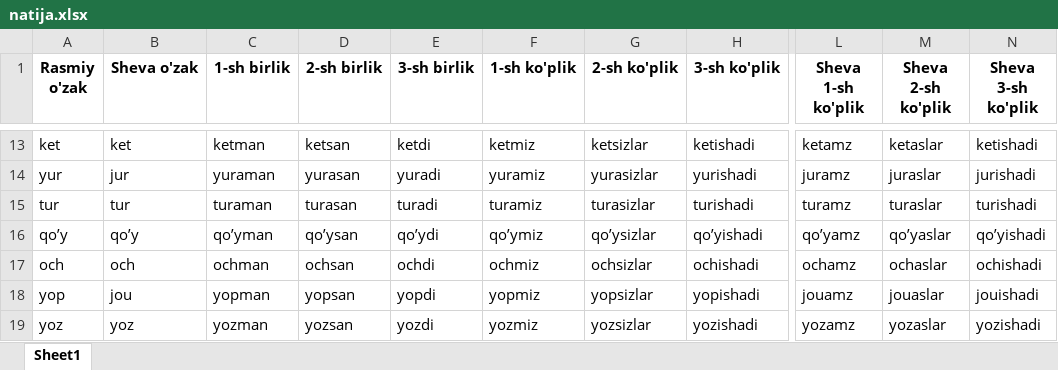
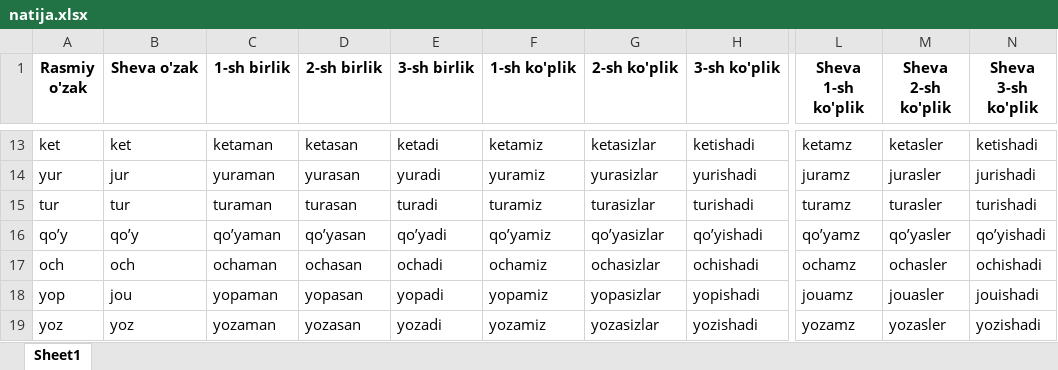
Before and after one commit to sardorxidirov/Qorgoncha_sheva, an Excel workbook: natija.xlsx, sheet Sheet1, drawn as a sheet; only a part is shown, gaps mark what is left out; values as stored, in another font and other column widths than the file's, no borders; the diff covers the shown part only; the diff names each change by its address in the sheet, - before the commit and + after, or states it on an @@ line.

Commit message:
Sheva natijalari va Python skript qo‘shildi   Add sheva processing script and Excel results

```diff
--- a/natija.xlsx (sheet Sheet1)
+++ b/natija.xlsx (sheet Sheet1)
-C13 (1-sh birlik): ketman
+C13 (1-sh birlik): ketaman
-D13 (2-sh birlik): ketsan
+D13 (2-sh birlik): ketasan
-E13 (3-sh birlik): ketdi
+E13 (3-sh birlik): ketadi
-F13 (1-sh ko'plik): ketmiz
+F13 (1-sh ko'plik): ketamiz
-G13 (2-sh ko'plik): ketsizlar
+G13 (2-sh ko'plik): ketasizlar
-M13 (Sheva 2-sh ko'plik): ketaslar
+M13 (Sheva 2-sh ko'plik): ketasler
-M14 (Sheva 2-sh ko'plik): juraslar
+M14 (Sheva 2-sh ko'plik): jurasler
-M15 (Sheva 2-sh ko'plik): turaslar
+M15 (Sheva 2-sh ko'plik): turasler
-C16 (1-sh birlik): qo’yman
+C16 (1-sh birlik): qo’yaman
-D16 (2-sh birlik): qo’ysan
+D16 (2-sh birlik): qo’yasan
-E16 (3-sh birlik): qo’ydi
+E16 (3-sh birlik): qo’yadi
-F16 (1-sh ko'plik): qo’ymiz
+F16 (1-sh ko'plik): qo’yamiz
-G16 (2-sh ko'plik): qo’ysizlar
+G16 (2-sh ko'plik): qo’yasizlar
-M16 (Sheva 2-sh ko'plik): qo’yaslar
+M16 (Sheva 2-sh ko'plik): qo’yasler
-C17 (1-sh birlik): ochman
+C17 (1-sh birlik): ochaman
-D17 (2-sh birlik): ochsan
+D17 (2-sh birlik): ochasan
-E17 (3-sh birlik): ochdi
+E17 (3-sh birlik): ochadi
-F17 (1-sh ko'plik): ochmiz
+F17 (1-sh ko'plik): ochamiz
-G17 (2-sh ko'plik): ochsizlar
+G17 (2-sh ko'plik): ochasizlar
-M17 (Sheva 2-sh ko'plik): ochaslar
+M17 (Sheva 2-sh ko'plik): ochasler
-C18 (1-sh birlik): yopman
+C18 (1-sh birlik): yopaman
-D18 (2-sh birlik): yopsan
+D18 (2-sh birlik): yopasan
-E18 (3-sh birlik): yopdi
+E18 (3-sh birlik): yopadi
-F18 (1-sh ko'plik): yopmiz
+F18 (1-sh ko'plik): yopamiz
-G18 (2-sh ko'plik): yopsizlar
+G18 (2-sh ko'plik): yopasizlar
-M18 (Sheva 2-sh ko'plik): jouaslar
+M18 (Sheva 2-sh ko'plik): jouasler
-C19 (1-sh birlik): yozman
+C19 (1-sh birlik): yozaman
-D19 (2-sh birlik): yozsan
+D19 (2-sh birlik): yozasan
-E19 (3-sh birlik): yozdi
+E19 (3-sh birlik): yozadi
-F19 (1-sh ko'plik): yozmiz
+F19 (1-sh ko'plik): yozamiz
-G19 (2-sh ko'plik): yozsizlar
+G19 (2-sh ko'plik): yozasizlar
-M19 (Sheva 2-sh ko'plik): yozaslar
+M19 (Sheva 2-sh ko'plik): yozasler
```
Also changed, not shown: 3 added rows, 1 removed row and 533 edited cells elsewhere in this sheet, 1 other file.
